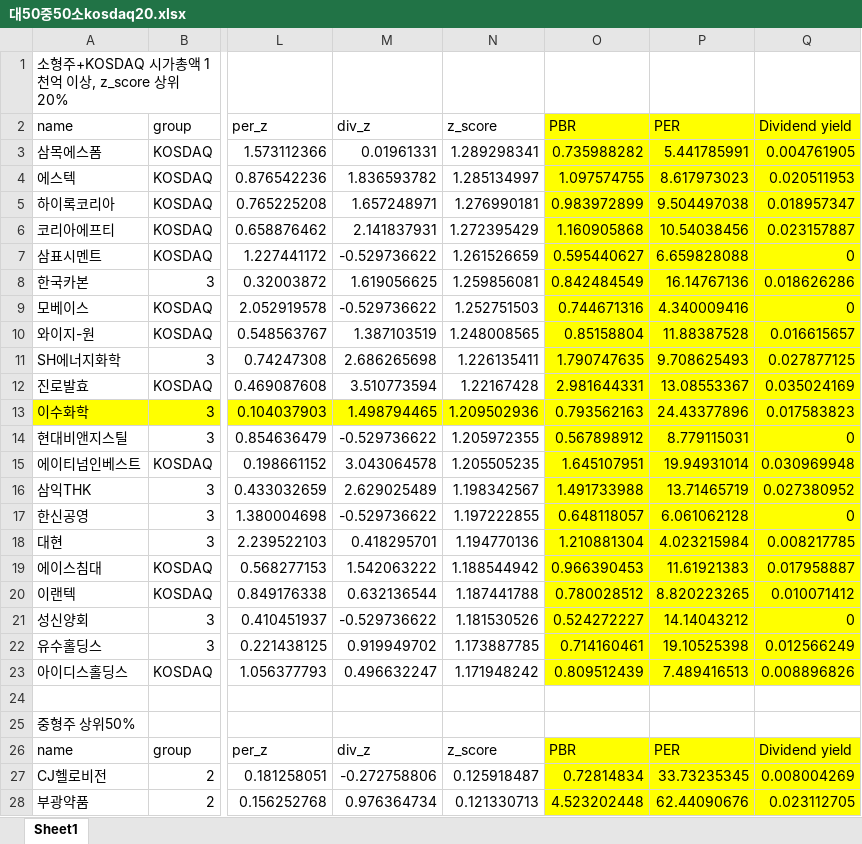
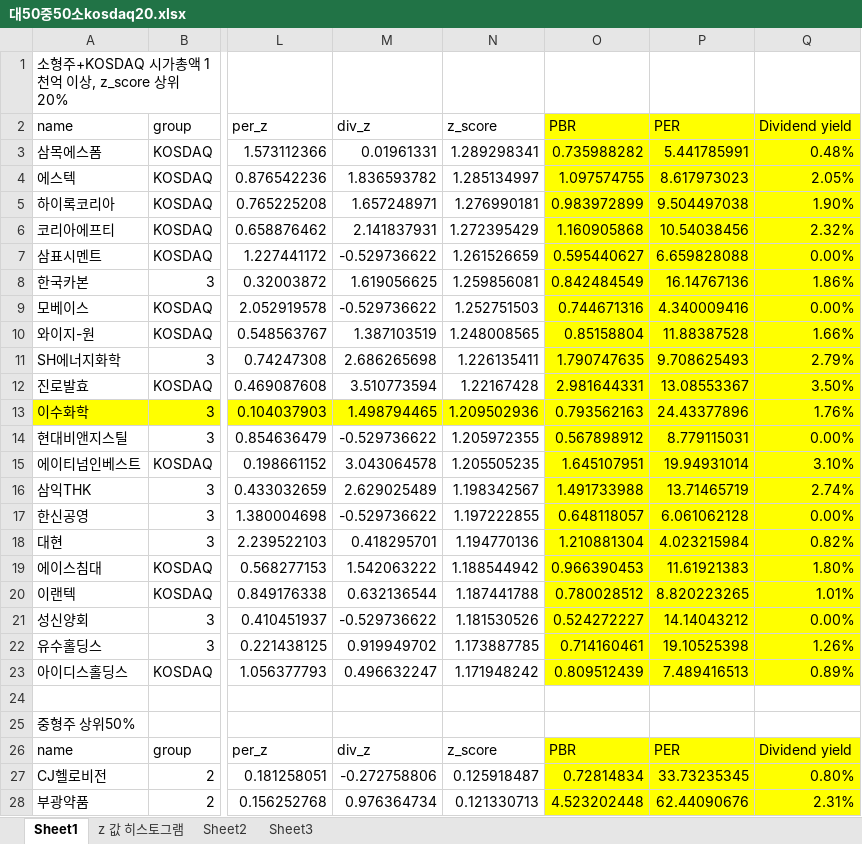
Before and after one commit to lshlsh135/GIT, an Excel workbook: msci/200103~201612/대50중50소kosdaq20.xlsx, sheet Sheet1, drawn as a sheet; only a part is shown, gaps mark what is left out; values as stored, in another font and other column widths than the file's, no borders; the diff covers the shown part only; the diff names each change by its address in the sheet, - before the commit and + after, or states it on an @@ line.

Commit message:
dividend yield = 0 인 기업들을 뺴고 정규분포 표준화를 하는 경우와 합쳐서 한번에 하는 경우 별 차이가 없는거 같다

```diff
--- a/msci/200103~201612/대50중50소kosdaq20.xlsx (sheet Sheet1)
+++ b/msci/200103~201612/대50중50소kosdaq20.xlsx (sheet Sheet1)
+sheet tab: z 값 히스토그램
+sheet tab: Sheet2
+sheet tab: Sheet3
-Q3 (Dividend yield): 0.004761905
+Q3 (Dividend yield): 0.48%
-Q4 (Dividend yield): 0.020511953
+Q4 (Dividend yield): 2.05%
-Q5 (Dividend yield): 0.018957347
+Q5 (Dividend yield): 1.90%
-Q6 (Dividend yield): 0.023157887
+Q6 (Dividend yield): 2.32%
-Q7 (Dividend yield): 0
+Q7 (Dividend yield): 0.00%
-Q8 (Dividend yield): 0.018626286
+Q8 (Dividend yield): 1.86%
-Q9 (Dividend yield): 0
+Q9 (Dividend yield): 0.00%
-Q10 (Dividend yield): 0.016615657
+Q10 (Dividend yield): 1.66%
-Q11 (Dividend yield): 0.027877125
+Q11 (Dividend yield): 2.79%
-Q12 (Dividend yield): 0.035024169
+Q12 (Dividend yield): 3.50%
-Q13 (Dividend yield): 0.017583823
+Q13 (Dividend yield): 1.76%
-Q14 (Dividend yield): 0
+Q14 (Dividend yield): 0.00%
-Q15 (Dividend yield): 0.030969948
+Q15 (Dividend yield): 3.10%
-Q16 (Dividend yield): 0.027380952
+Q16 (Dividend yield): 2.74%
-Q17 (Dividend yield): 0
+Q17 (Dividend yield): 0.00%
-Q18 (Dividend yield): 0.008217785
+Q18 (Dividend yield): 0.82%
-Q19 (Dividend yield): 0.017958887
+Q19 (Dividend yield): 1.80%
-Q20 (Dividend yield): 0.010071412
+Q20 (Dividend yield): 1.01%
-Q21 (Dividend yield): 0
+Q21 (Dividend yield): 0.00%
-Q22 (Dividend yield): 0.012566249
+Q22 (Dividend yield): 1.26%
-Q23 (Dividend yield): 0.008896826
+Q23 (Dividend yield): 0.89%
-Q27 (Dividend yield): 0.008004269
+Q27 (Dividend yield): 0.80%
-Q28 (Dividend yield): 0.023112705
+Q28 (Dividend yield): 2.31%
```
Also changed, not shown: 19 edited cells elsewhere in this sheet, charts or pictures, 3 other files.
